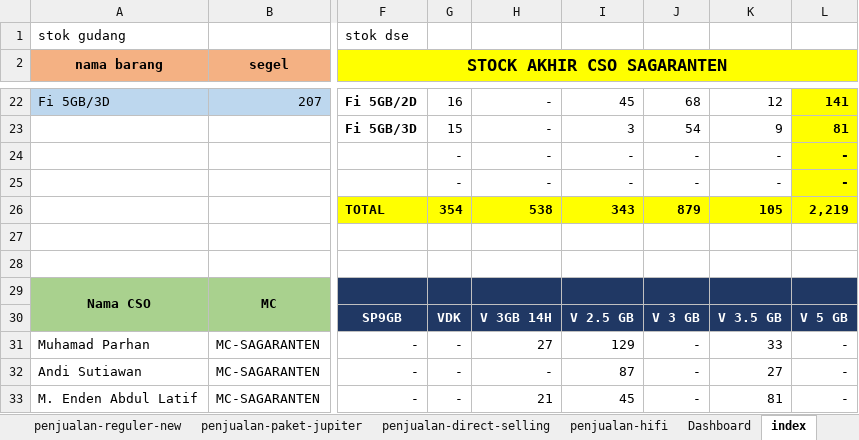
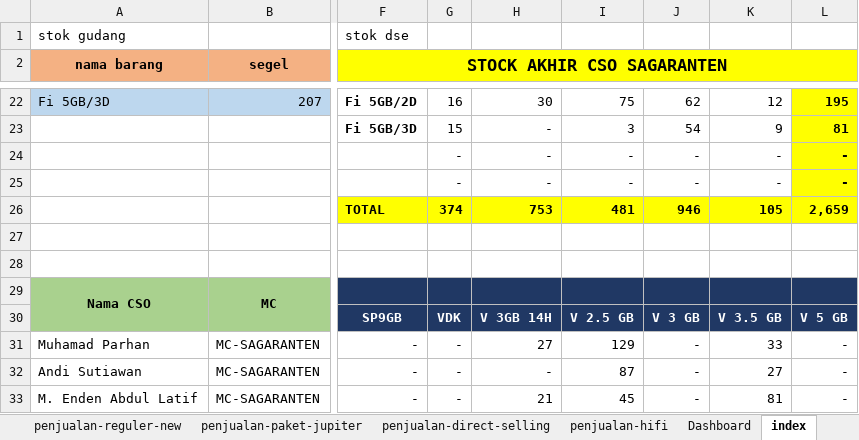
Before and after one commit to andisianday393-byte/MC-SAGARANTEN.WEB, an Excel workbook: index-data.xlsx, sheet index, drawn as a sheet; only a part is shown, gaps mark what is left out; values as stored, in another font and other column widths than the file's, no borders; conditional formats not drawn; the diff covers the shown part only; the diff names each change by its address in the sheet, - before the commit and + after, or states it on an @@ line.

```diff
--- a/index-data.xlsx (sheet index)
+++ b/index-data.xlsx (sheet index)
-H22: -
+H22: 30
-I22: 45
+I22: 75
-J22: 68
+J22: 62
-L22: 141
+L22: 195
-G26: 354
+G26: 374
-H26: 538
+H26: 753
-I26: 343
+I26: 481
-J26: 879
+J26: 946
-L26: 2,219
+L26: 2,659
```
Also changed, not shown: 31 edited cells elsewhere in this sheet, sheet stok-barang-dse, sheet stok-gudang, sheet penjualan-reguler-new.
